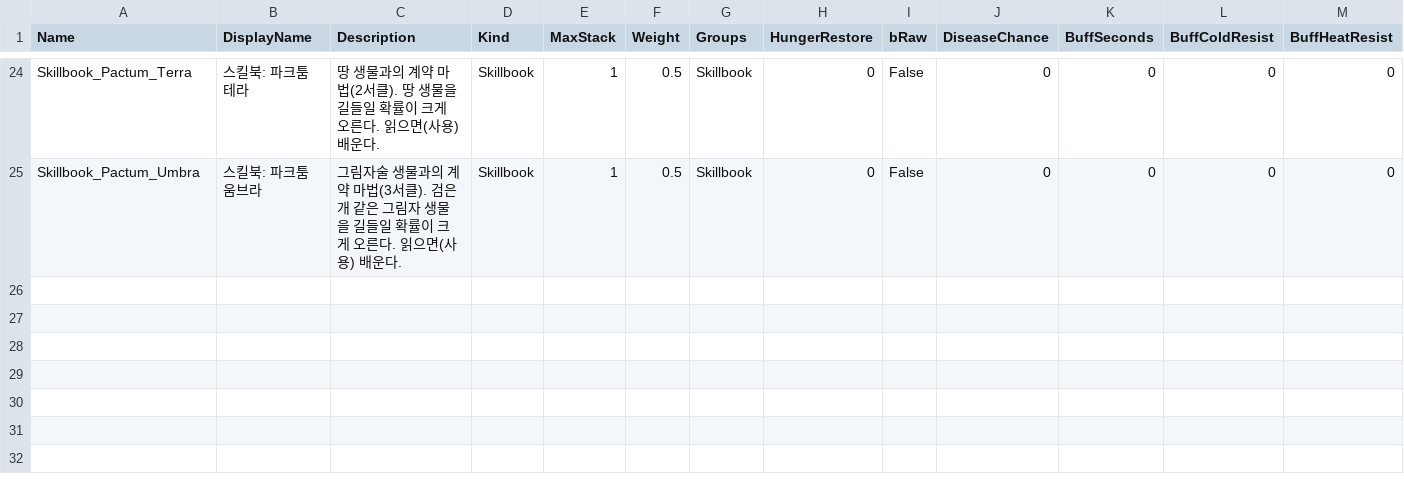
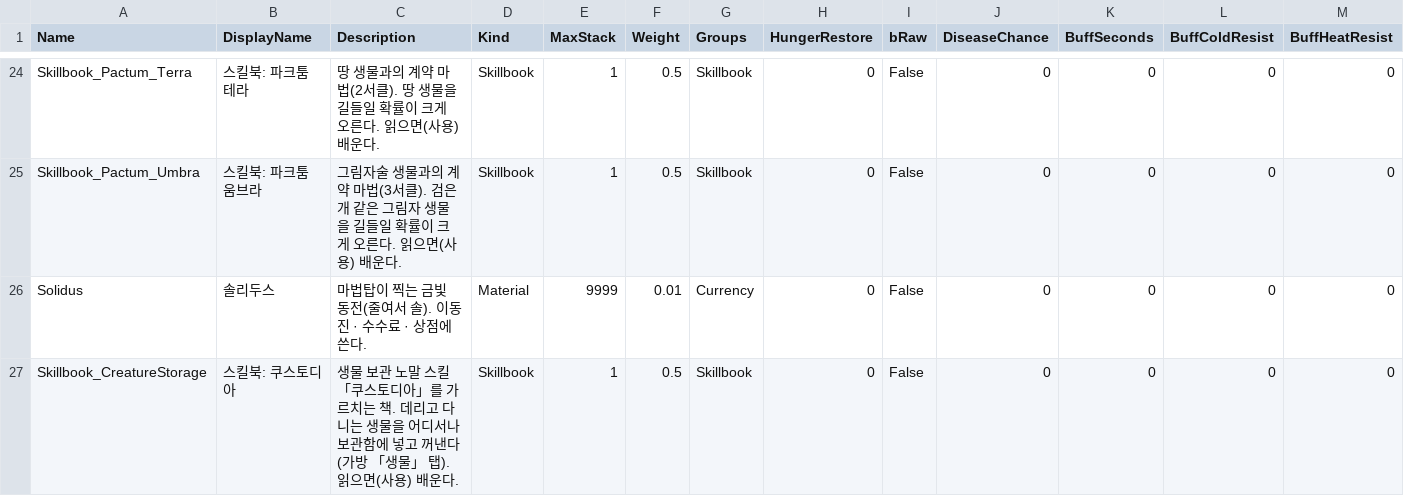
Before and after one commit to navermir-tech/Grimoire, a CSV file: Content/Grimoire/Data/Items.csv, drawn as a sheet; only a part is shown, gaps mark what is left out; rows hold the shown columns only; the diff names each change by its address in the sheet, - before the commit and + after, or states it on an @@ line.

```diff
--- a/Content/Grimoire/Data/Items.csv
+++ b/Content/Grimoire/Data/Items.csv
+row 26: Solidus | 솔리두스 | 마법탑이 찍는 금빛 동전(줄여서 솔). 이동진 · 수수료 · 상점에 쓴다. | Material | 9999 | 0.01 | Currency | 0 | False | 0 | 0 | 0 | 0
+row 27: Skillbook_CreatureStorage | 스킬북: 쿠스토디아 | 생물 보관 노말 스킬 「쿠스토디아」를 가르치는 책. 데리고 다니는 생물을 어디서나 보관함에 넣고 꺼낸다(가방 「생물」 탭). 읽으면(사용) 배운다. | Skillbook | 1 | 0.5 | Skillbook | 0 | False | 0 | 0 | 0 | 0
```
Also changed, not shown: Content/Grimoire/Data/TowerDialogue.csv, Content/Grimoire/Data/TowerNpcs.csv, 46 other files.
